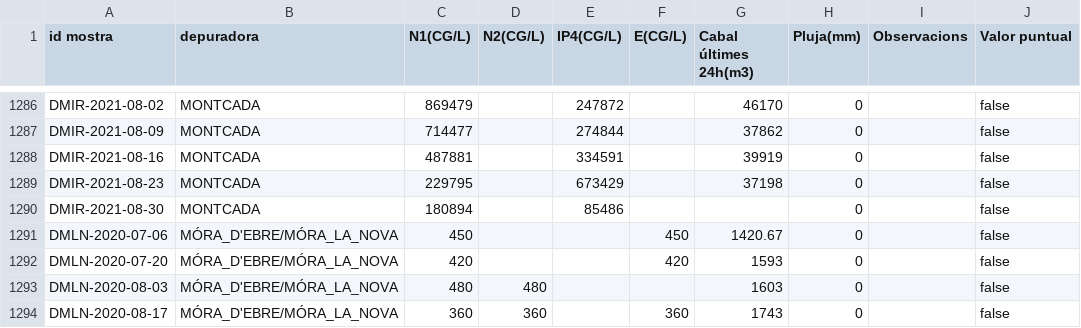
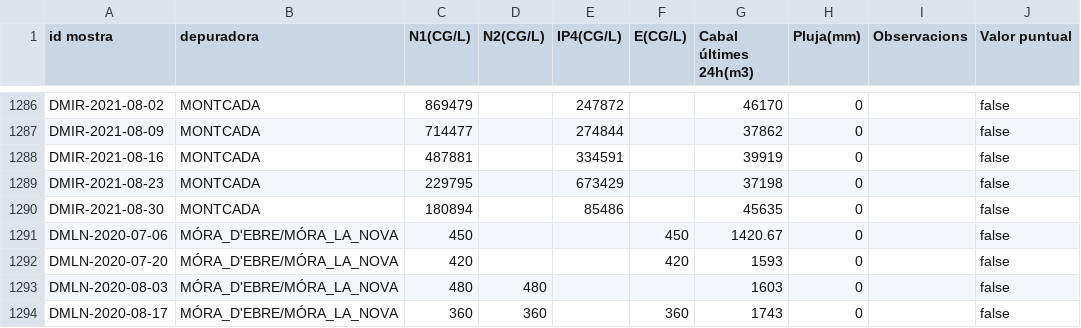
Before and after one commit to icra/sars-aigues, a CSV file: release.csv, drawn as a sheet; only a part is shown, gaps mark what is left out; the diff covers the shown part only.

```diff
--- a/release.csv
+++ b/release.csv
@@ -1289,3 +1289,3 @@ DMIR-2021-08-16,MONTCADA,487881,,334591,,39919,0,,false
 DMIR-2021-08-23,MONTCADA,229795,,673429,,37198,0,,false
-DMIR-2021-08-30,MONTCADA,180894,,85486,,,0,,false
+DMIR-2021-08-30,MONTCADA,180894,,85486,,45635,0,,false
 DMLN-2020-07-06,MÓRA_D'EBRE/MÓRA_LA_NOVA,450,,,450,1420.67,0,,false
```
Also changed, not shown: 26 edited cells elsewhere in this file, release_with_detection_limits.csv, 1 other file.
